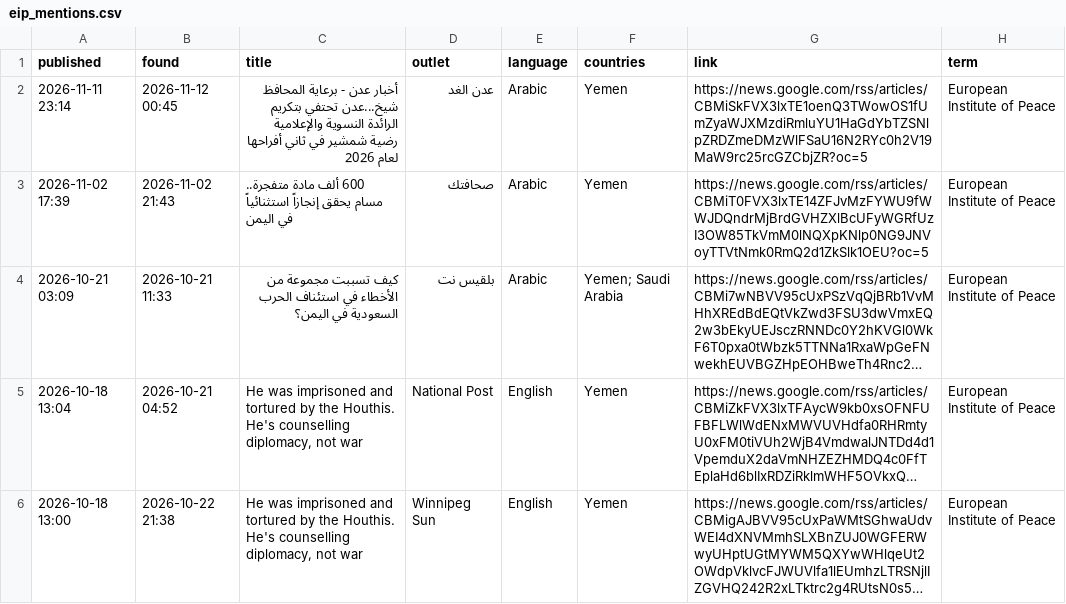
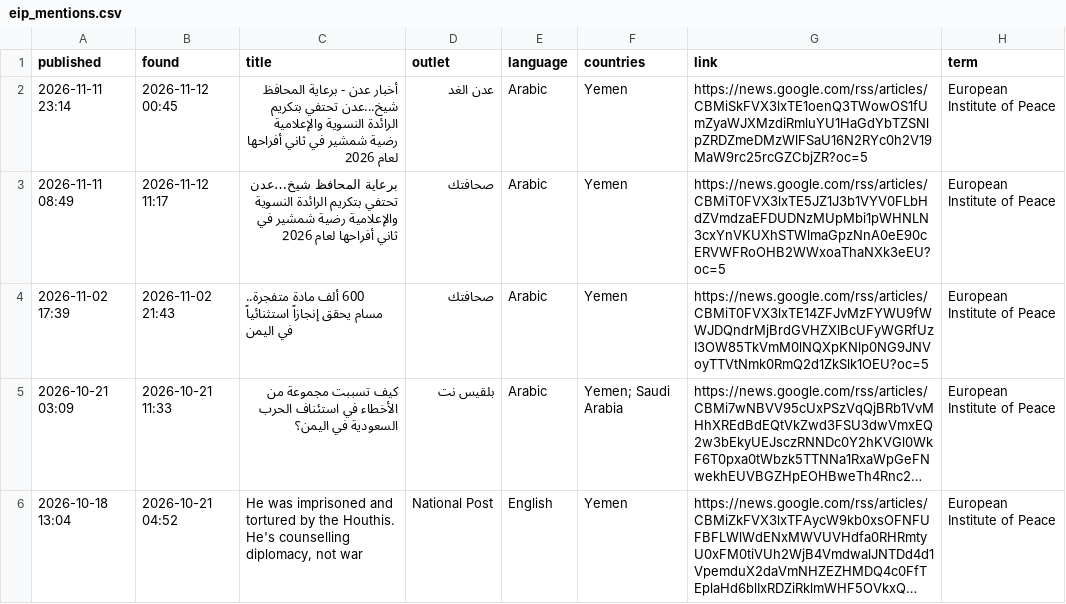
Before and after one commit to zfprentice/conflict-media-monitor, a CSV file: data/eip_mentions.csv, drawn as a sheet; only a part is shown; the shorter side is filled out with more unchanged rows; long unchanged cells end in …; the diff names each change by its address in the sheet, - before the commit and + after, or states it on an @@ line.

```diff
--- a/data/eip_mentions.csv
+++ b/data/eip_mentions.csv
+row 3: 2026-11-11 08:49 | 2026-11-12 11:17 | برعاية المحافظ شيخ…عدن تحتفي بتكريم الرائدة النسوية والإعلامية رضية شمشير في ثاني أفراحها لعام 2026 | صحافتك | Arabic | Yemen | https://news.google.com/rss/articles/CBMiT0FVX3lxTE5JZ1J3b1VYV0FLbHdZVmdzaEFDUDNzMUpMbi1pWHNLN3cxYnVKUXhSTWlmaGpzNnA0eE90cERVWFRoOHB2WWxoaThaNXk3eEU?oc=5 | European Institute of Peace
```
Also changed, not shown: data/daily.csv, 5 other files.
